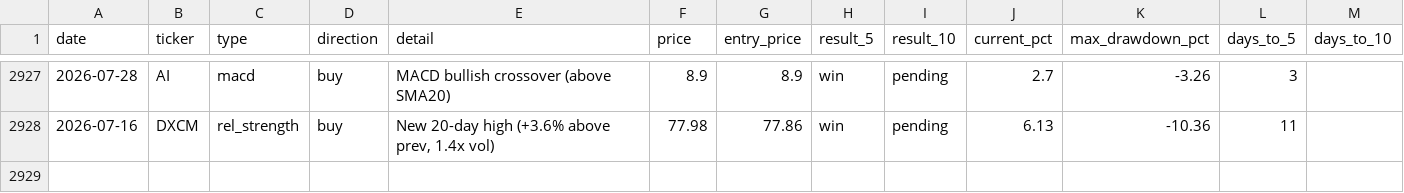
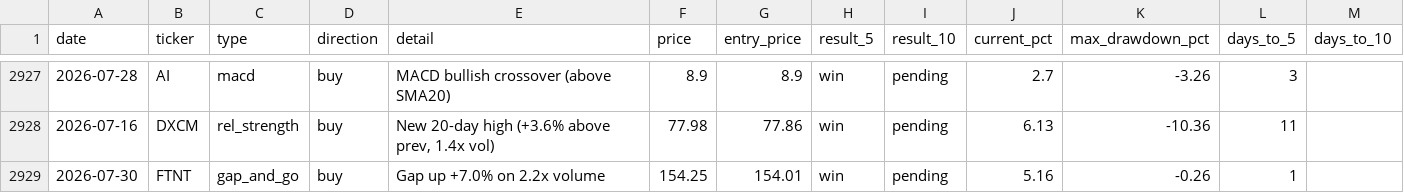
Before and after one commit to utoraman/rapidsift, a CSV file: data/signal_history.csv, drawn as a sheet; only a part is shown, gaps mark what is left out; the diff names each change by its address in the sheet, - before the commit and + after, or states it on an @@ line.

```diff
--- a/data/signal_history.csv
+++ b/data/signal_history.csv
+row 2929: 2026-07-30 | FTNT | gap_and_go | buy | Gap up +7.0% on 2.2x volume | 154.25 | 154.01 | win | pending | 5.16 | -0.26 | 1
```
Also changed, not shown: 2 other files.
